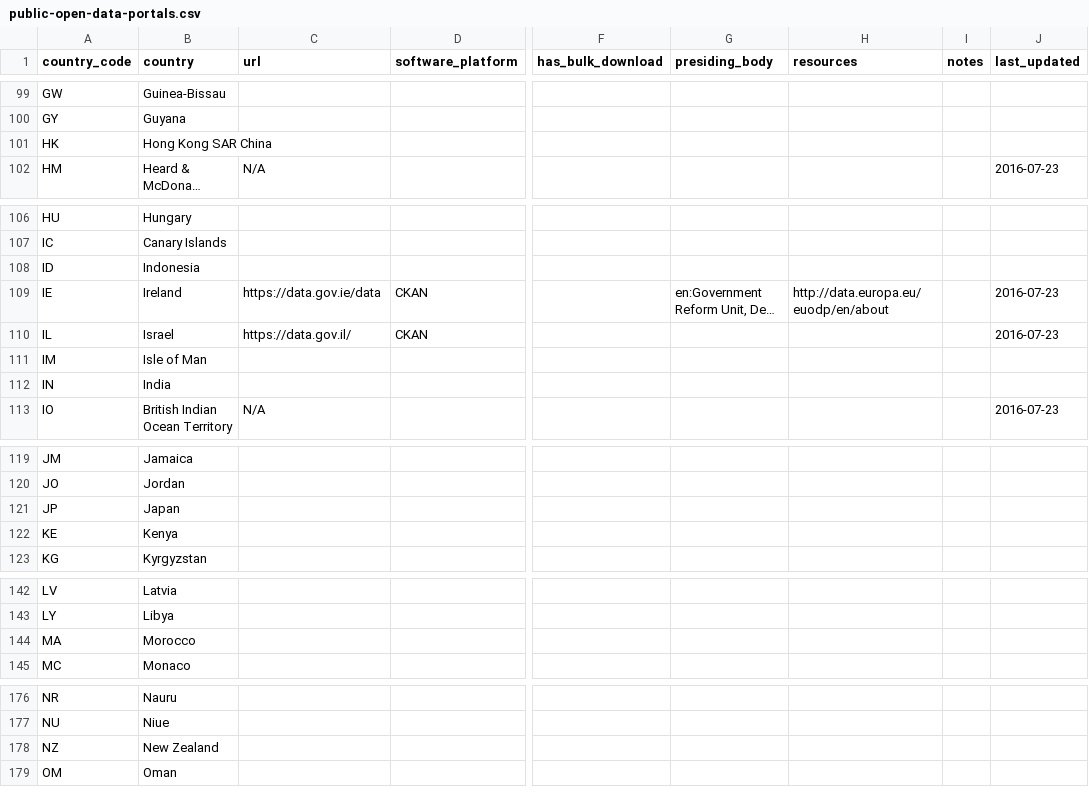
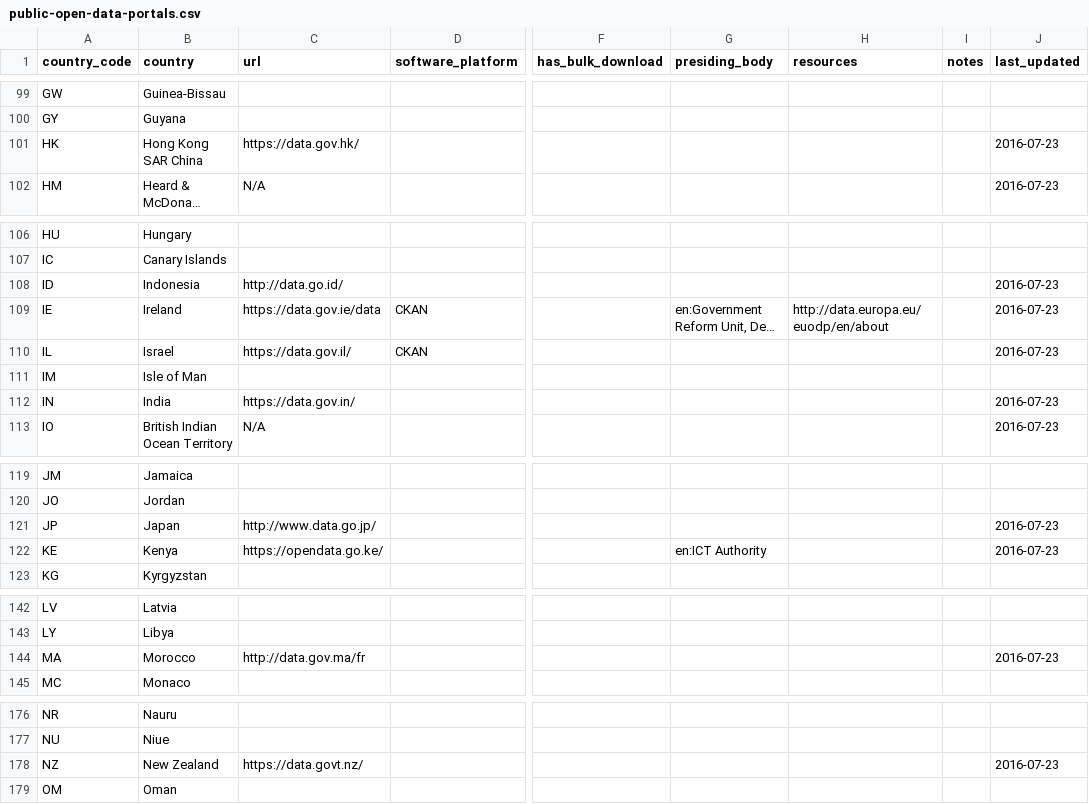
Before and after one commit to wfdd/public-open-data-portals, a CSV file: public-open-data-portals.csv, drawn as a sheet; only a part is shown, gaps mark what is left out; long unchanged cells end in …; the diff covers the shown part only; the diff names each change by its address in the sheet, - before the commit and + after, or states it on an @@ line.

Commit message:
Add a few more countries

```diff
--- a/public-open-data-portals.csv
+++ b/public-open-data-portals.csv
-C101 (url): (empty)
+C101 (url): https://data.gov.hk/
-J101 (last_updated): (empty)
+J101 (last_updated): 2016-07-23
-C108 (url): (empty)
+C108 (url): http://data.go.id/
-J108 (last_updated): (empty)
+J108 (last_updated): 2016-07-23
-C112 (url): (empty)
+C112 (url): https://data.gov.in/
-J112 (last_updated): (empty)
+J112 (last_updated): 2016-07-23
-C121 (url): (empty)
+C121 (url): http://www.data.go.jp/
-J121:J122 (last_updated): (empty)
+J121:J122 (last_updated): 2016-07-23
-C122 (url): (empty)
+C122 (url): https://opendata.go.ke/
-G122 (presiding_body): (empty)
+G122 (presiding_body): en:ICT Authority
-C144 (url): (empty)
+C144 (url): http://data.gov.ma/fr
-J144 (last_updated): (empty)
+J144 (last_updated): 2016-07-23
-C178 (url): (empty)
+C178 (url): https://data.govt.nz/
-J178 (last_updated): (empty)
+J178 (last_updated): 2016-07-23
```
Also changed, not shown: 4 edited cells elsewhere in this file.
